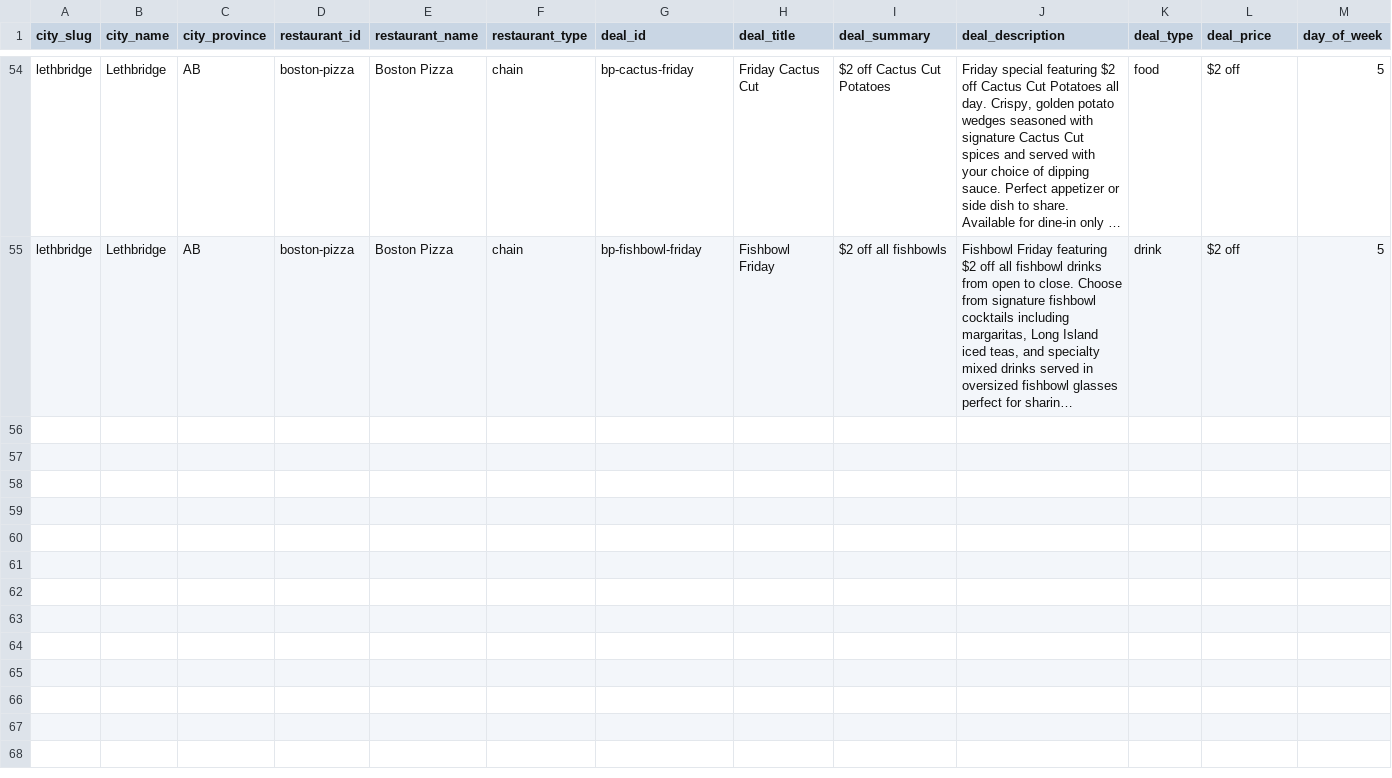
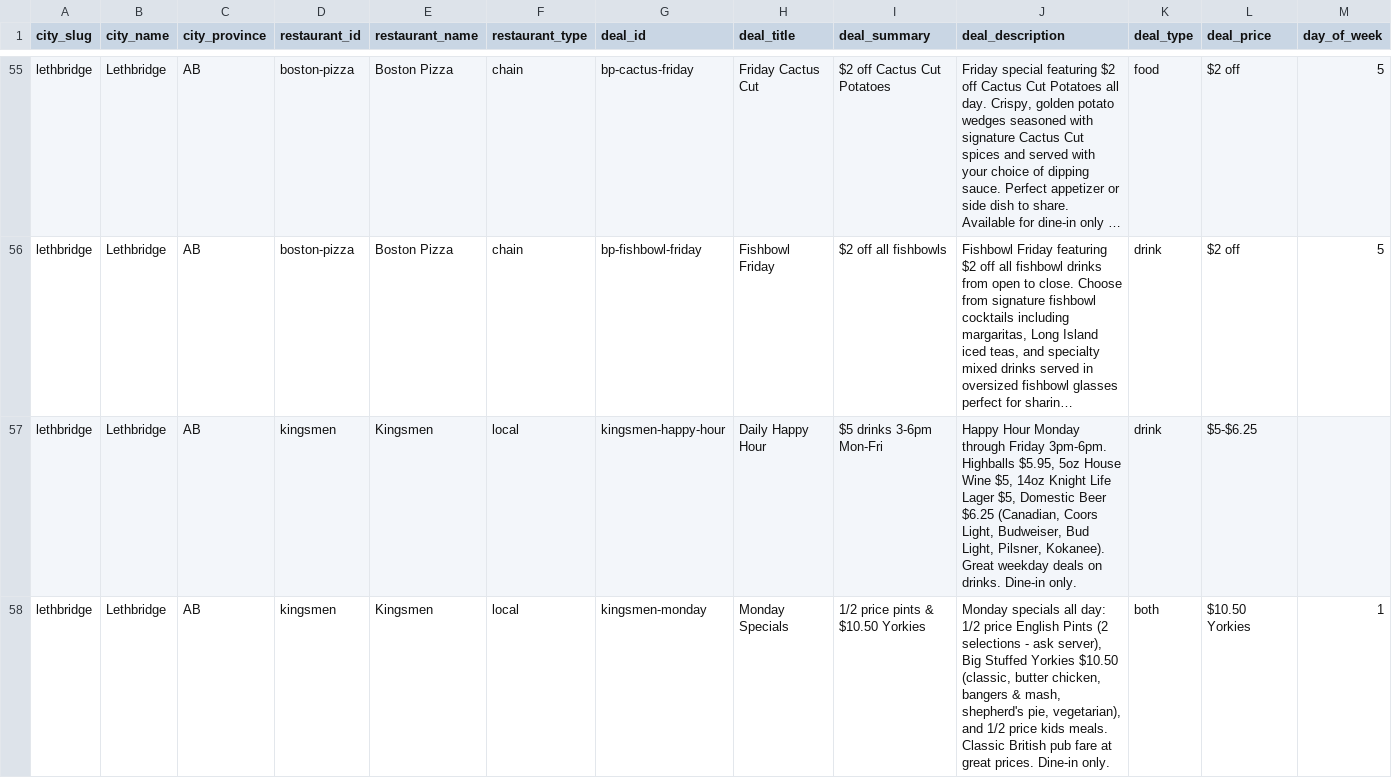
Before and after one commit to dans-stuff/dailygrub.ca, a CSV file: data/deals.csv, drawn as a sheet; only a part is shown, gaps mark what is left out; long unchanged cells end in …; rows hold the shown columns only; the diff covers the shown part only; the diff names each change by its address in the sheet, - before the commit and + after, or states it on an @@ line.

```diff
--- a/data/deals.csv
+++ b/data/deals.csv
+row 57: lethbridge | Lethbridge | AB | kingsmen | Kingsmen | local | kingsmen-happy-hour | Daily Happy Hour | $5 drinks 3-6pm Mon-Fri | Happy Hour Monday through Friday 3pm-6pm. Highballs $5.95, 5oz House Wine $5, 14oz Knight Life Lager $5, Domestic Beer $6.25 (Canadian, Coors Light, Budweiser, Bud Light, Pilsner, Kokanee). Great weekday deals on drinks. Dine-in only. | drink | $5-$6.25
+row 58: lethbridge | Lethbridge | AB | kingsmen | Kingsmen | local | kingsmen-monday | Monday Specials | 1/2 price pints & $10.50 Yorkies | Monday specials all day: 1/2 price English Pints (2 selections - ask server), Big Stuffed Yorkies $10.50 (classic, butter chicken, bangers & mash, shepherd's pie, vegetarian), and 1/2 price kids meals. Classic British pub fare at great prices. Dine-in only. | both | $10.50 Yorkies | 1
```
Also changed, not shown: 7 added rows and 6 edited cells elsewhere in this file, 18 other files.
